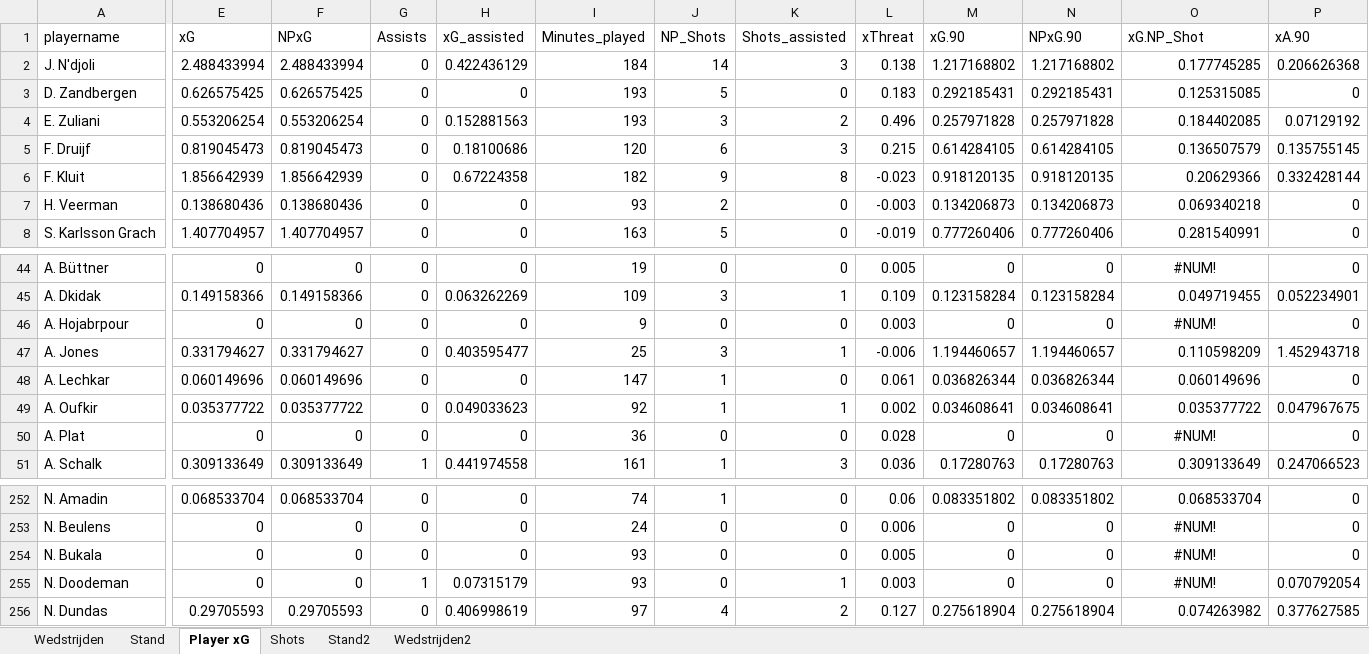
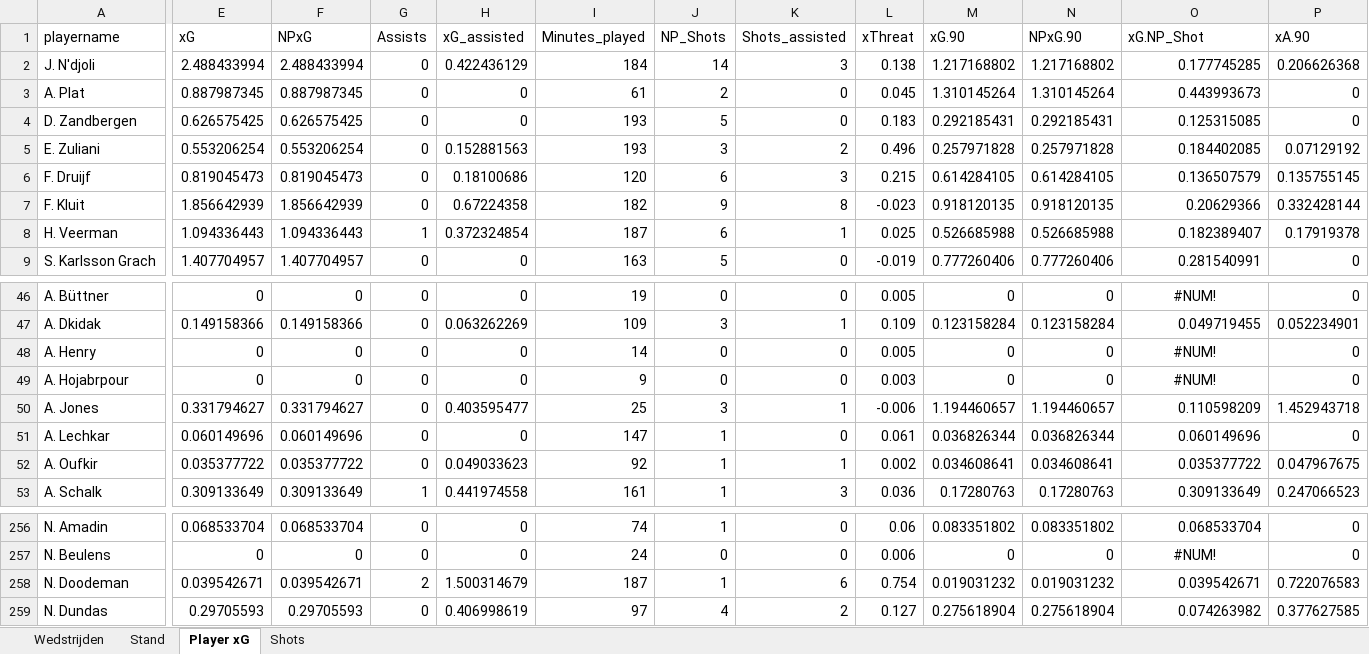
Before and after one commit to RobinKoetsier/plotrepo, an Excel workbook: data/KKD2526.xlsx, sheet Player xG, drawn as a sheet; only a part is shown, gaps mark what is left out; values as stored, in another font and other column widths than the file's, no borders; removed rows and columns are numbered as before the commit, all else as after; rows hold the shown columns only; the diff covers the shown part only; the diff names each change by its address in the sheet, - before the commit and + after, or states it on an @@ line.

```diff
--- a/data/KKD2526.xlsx (sheet Player xG)
+++ b/data/KKD2526.xlsx (sheet Player xG)
-sheet tab: Stand2
-sheet tab: Wedstrijden2
+row 3: A. Plat | 0.887987345 | 0.887987345 | 0 | 0 | 61 | 2 | 0 | 0.045 | 1.310145264 | 1.310145264 | 0.443993673 | 0
-E8 (xG): 0.138680436
+E8 (xG): 1.094336443
-F8 (NPxG): 0.138680436
+F8 (NPxG): 1.094336443
-G8 (Assists): 0
+G8 (Assists): 1
-H8 (xG_assisted): 0
+H8 (xG_assisted): 0.372324854
-I8 (Minutes_played): 93
+I8 (Minutes_played): 187
-J8 (NP_Shots): 2
+J8 (NP_Shots): 6
-K8 (Shots_assisted): 0
+K8 (Shots_assisted): 1
-L8 (xThreat): -0.003
+L8 (xThreat): 0.025
-M8 (xG.90): 0.134206873
+M8 (xG.90): 0.526685988
-N8 (NPxG.90): 0.134206873
+N8 (NPxG.90): 0.526685988
-O8 (xG.NP_Shot): 0.069340218
+O8 (xG.NP_Shot): 0.182389407
-P8 (xA.90): 0
+P8 (xA.90): 0.17919378
+row 48: A. Henry | 0 | 0 | 0 | 0 | 14 | 0 | 0 | 0.005 | 0 | 0 | #NUM! | 0
-row 50: A. Plat | 0 | 0 | 0 | 0 | 36 | 0 | 0 | 0.028 | 0 | 0 | #NUM! | 0
-row 254: N. Bukala | 0 | 0 | 0 | 0 | 93 | 0 | 0 | 0.005 | 0 | 0 | #NUM! | 0
-E258 (xG): 0
+E258 (xG): 0.039542671
-F258 (NPxG): 0
+F258 (NPxG): 0.039542671
-G258 (Assists): 1
+G258 (Assists): 2
-H258 (xG_assisted): 0.07315179
+H258 (xG_assisted): 1.500314679
-I258 (Minutes_played): 93
+I258 (Minutes_played): 187
-J258 (NP_Shots): 0
+J258 (NP_Shots): 1
-K258 (Shots_assisted): 1
+K258 (Shots_assisted): 6
-L258 (xThreat): 0.003
+L258 (xThreat): 0.754
-M258 (xG.90): 0
+M258 (xG.90): 0.019031232
-N258 (NPxG.90): 0
+N258 (NPxG.90): 0.019031232
-O258 (xG.NP_Shot): #NUM!
+O258 (xG.NP_Shot): 0.039542671
-O258 alignment: center
+O258 alignment: right
-P258 (xA.90): 0.070792054
+P258 (xA.90): 0.722076583
```
Also changed, not shown: 4 added rows, 158 edited cells and cell formats elsewhere in this sheet, sheet Shots, sheet Stand, sheet Wedstrijden, data/KKDCurrent.xlsx.
